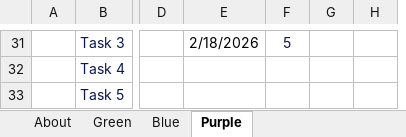
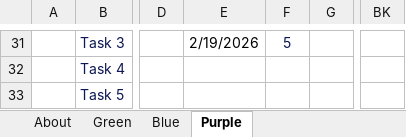
Before and after one commit to omarameen2005/Phissing_Email_Project, an Excel workbook: Documents/Phissing Email System Gantt chart.xlsx, sheet Purple, drawn as a sheet; only a part is shown, gaps mark what is left out; values as stored, in another font and other column widths than the file's, no borders; charts and pictures and conditional formats and table styles not drawn; removed rows and columns are numbered as before the commit, all else as after; the diff covers the shown part only; the diff names each change by its address in the sheet, - before the commit and + after, or states it on an @@ line.

```diff
--- a/Documents/Phissing Email System Gantt chart.xlsx (sheet Purple)
+++ b/Documents/Phissing Email System Gantt chart.xlsx (sheet Purple)
-column H, empty
+column BK, empty
-E31: 2/18/2026
+E31: 2/19/2026
```
Also changed, not shown: 2 added rows, 2 removed rows and 21 edited cells elsewhere in this sheet, sheet Blue, sheet Green, formulas that keep their value, hidden cells, 41 other files.
